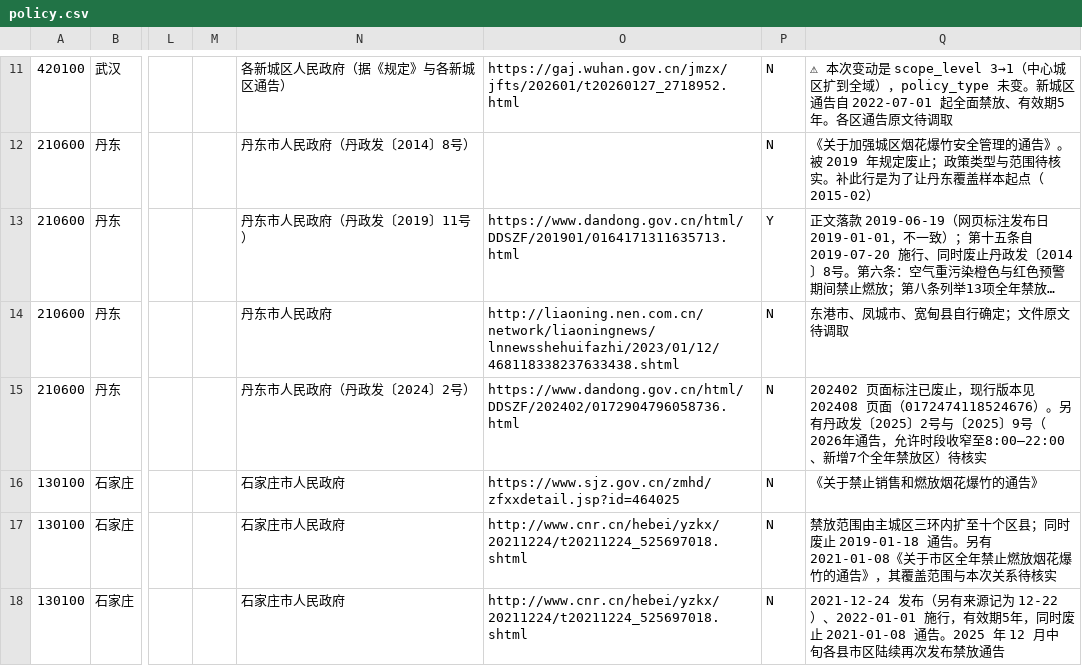
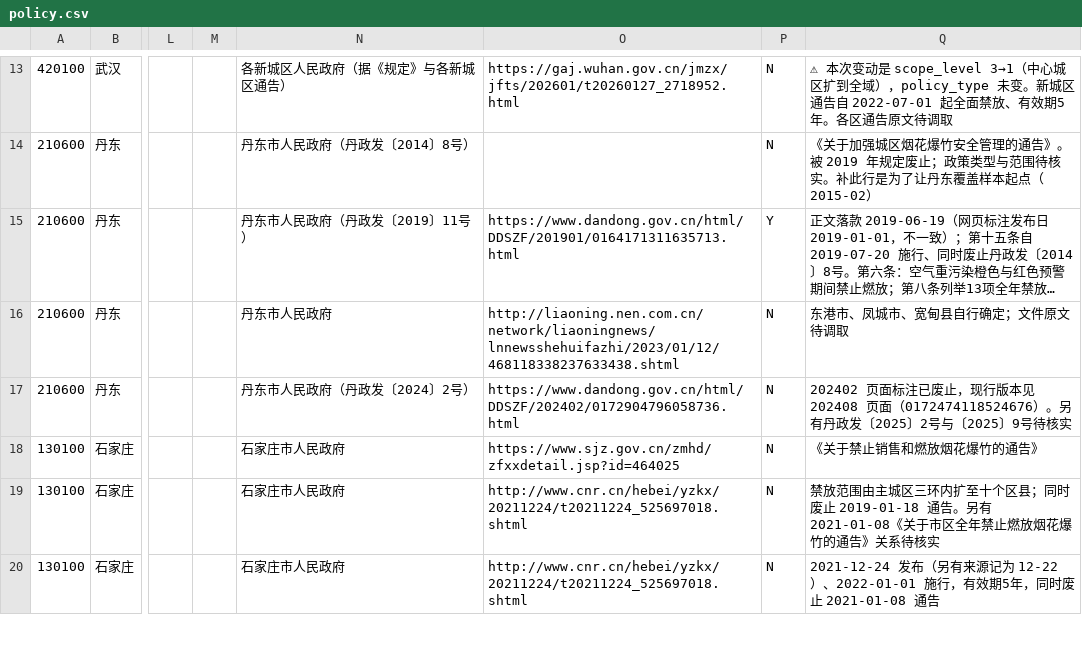
Before and after one commit to YINN233/public-finance-essay-fireworks, a CSV file: policy/policy.csv, drawn as a sheet; only a part is shown, gaps mark what is left out; long unchanged cells end in …; addresses are those after the commit; the diff covers the shown part only; the diff names each change by its address in the sheet, - before the commit and + after, or states it on an @@ line.

```diff
--- a/policy/policy.csv
+++ b/policy/policy.csv
-Q17: …2025〕9号（2026年通告，允许时段收窄至8:00—22:00、新增7个全年禁放区）待核实
+Q17: …2025〕9号待核实
-Q19: …的通告》，其覆盖范围与本次关系待核…
+Q19: …的通告》关系待核…
-Q20: …2021-01-08 通告。2025 年 12 月中旬各县市区陆续再次发布禁放通告
+Q20: …2021-01-08 通告
```
Also changed, not shown: 8 added rows and 12 edited cells elsewhere in this file, 2 other files.
